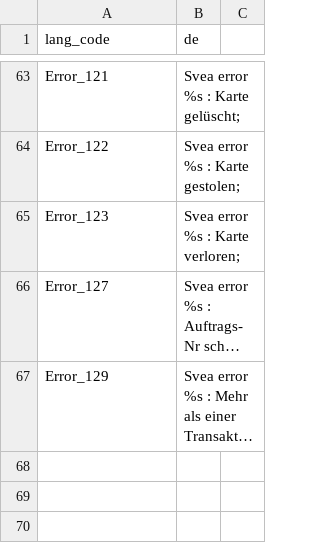
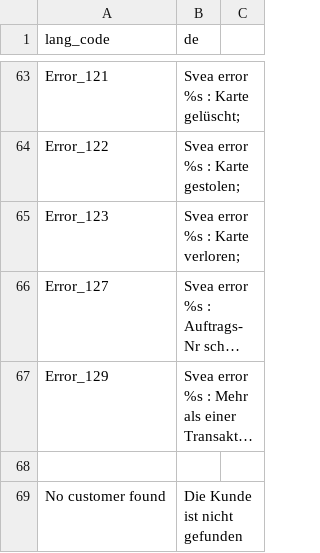
Before and after one commit to madepeople/magento-module, a CSV file: src/app/locale/de_DE/Svea_WebPay.csv, drawn as a sheet; only a part is shown, gaps mark what is left out; long unchanged cells end in …; the diff names each change by its address in the sheet, - before the commit and + after, or states it on an @@ line.

Commit message:
SVEA-25: Translations for getAddress errors
All errors from getAddress will return the same message.

```diff
--- a/src/app/locale/de_DE/Svea_WebPay.csv
+++ b/src/app/locale/de_DE/Svea_WebPay.csv
+row 68: (empty)
+row 69: No customer found | Die Kunde ist nicht gefunden
```
Also changed, not shown: src/app/locale/da_DK/Svea_WebPay.csv, src/app/locale/fi_FI/Svea_WebPay.csv, 8 other files.
